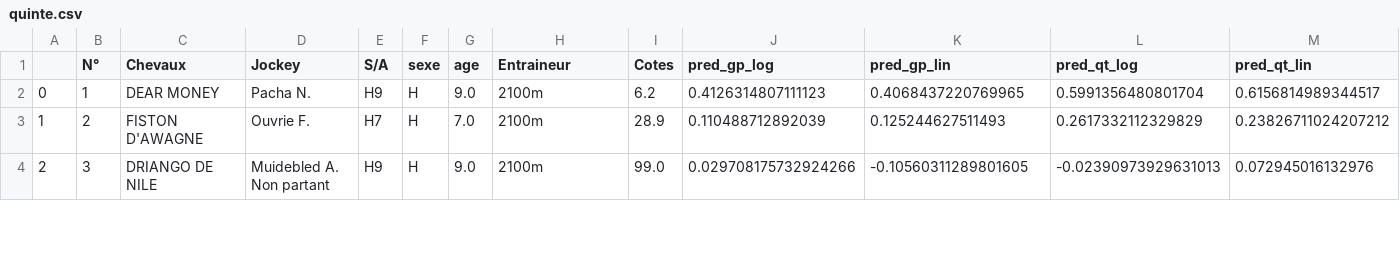
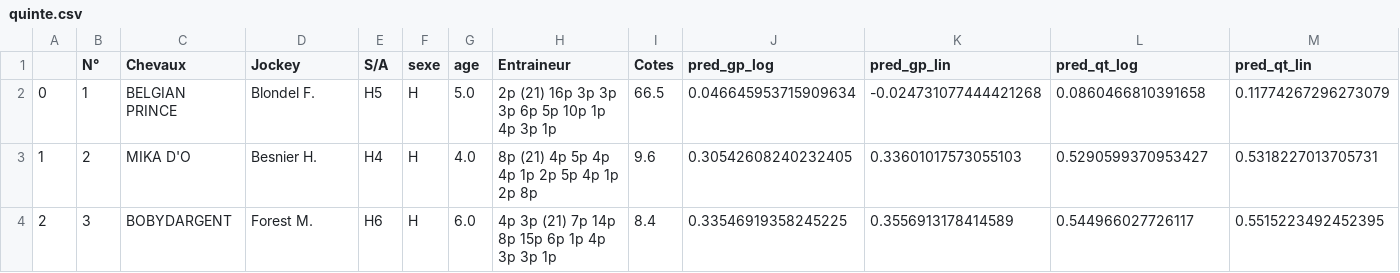
Before and after one commit to BastienChicot/NBApp_streamlit, a CSV file: data/quinte.csv, drawn as a sheet; only a part is shown; the diff covers the shown part only.

```diff
--- a/data/quinte.csv
+++ b/data/quinte.csv
@@ -1,4 +1,4 @@
 ;N°; Chevaux;Jockey;S/A;sexe;age;Entraineur;Cotes;pred_gp_log;pred_gp_lin;pred_qt_log;pred_qt_lin
-0;1;DEAR MONEY;Pacha N.;H9;H;9.0;2100m;6.2;0.4126314807111123;0.4068437220769965;0.5991356480801704;0.6156814989344517
-1;2;FISTON D'AWAGNE;Ouvrie F.;H7;H;7.0;2100m;28.9;0.110488712892039;0.125244627511493;0.2617332112329829;0.23826711024207212
-2;3;DRIANGO DE NILE;Muidebled A. Non partant;H9;H;9.0;2100m;99.0;0.029708175732924266;-0.10560311289801605;-0.02390973929631013;0.072945016132976
+0;1;BELGIAN PRINCE;Blondel F.;H5;H;5.0;2p (21) 16p 3p 3p 3p 6p 5p 10p 1p 4p 3p 1p;66.5;0.046645953715909634;-0.024731077444421268;0.0860466810391658;0.11774267296273079
+1;2;MIKA D'O;Besnier H.;H4;H;4.0;8p (21) 4p 5p 4p 4p 1p 2p 5p 4p 1p 2p 8p;9.6;0.30542608240232405;0.33601017573055103;0.5290599370953427;0.5318227013705731
+2;3;BOBYDARGENT;Forest M.;H6;H;6.0;4p 3p (21) 7p 14p 8p 15p 6p 1p 4p 3p 3p 1p;8.4;0.33546919358245225;0.3556913178414589;0.544966027726117;0.5515223492452395
```
Also changed, not shown: 124 edited cells elsewhere in this file, Config/coachs.csv, Config/roster.csv, 15 other files.
